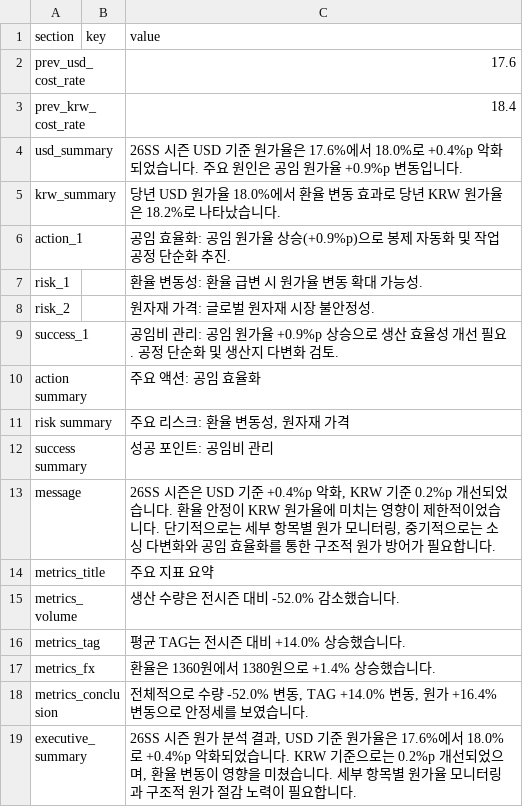
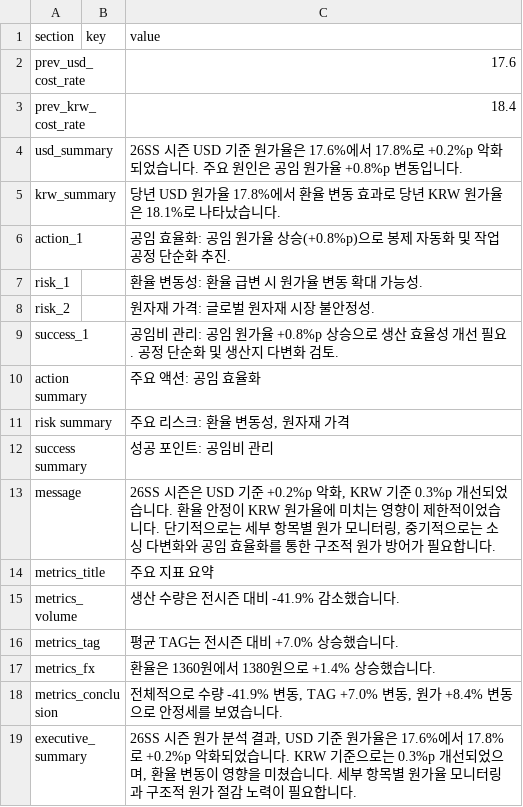
Before and after one commit to jeehye1220/cost-dashboard, a CSV file: public/COST RAW/26SS/M_insight_26ss.csv, drawn as a sheet.

```diff
--- a/public/COST RAW/26SS/M_insight_26ss.csv
+++ b/public/COST RAW/26SS/M_insight_26ss.csv
@@ -3,8 +3,8 @@ prev_usd_cost_rate,,17.6
 prev_krw_cost_rate,,18.4
-usd_summary,,26SS 시즌 USD 기준 원가율은 17.6%에서 18.0%로 +0.4%p 악화되었습니다. 주요 원인은 공임 원가율 +0.9%p 변동입니다.
-krw_summary,,당년 USD 원가율 18.0%에서 환율 변동 효과로 당년 KRW 원가율은 18.2%로 나타났습니다.
-action_1,,공임 효율화: 공임 원가율 상승(+0.9%p)으로 봉제 자동화 및 작업공정 단순화 추진.
+usd_summary,,26SS 시즌 USD 기준 원가율은 17.6%에서 17.8%로 +0.2%p 악화되었습니다. 주요 원인은 공임 원가율 +0.8%p 변동입니다.
+krw_summary,,당년 USD 원가율 17.8%에서 환율 변동 효과로 당년 KRW 원가율은 18.1%로 나타났습니다.
+action_1,,공임 효율화: 공임 원가율 상승(+0.8%p)으로 봉제 자동화 및 작업공정 단순화 추진.
 risk_1,,환율 변동성: 환율 급변 시 원가율 변동 확대 가능성.
 risk_2,,원자재 가격: 글로벌 원자재 시장 불안정성.
-success_1,,공임비 관리: 공임 원가율 +0.9%p 상승으로 생산 효율성 개선 필요. 공정 단순화 및 생산지 다변화 검토.
+success_1,,공임비 관리: 공임 원가율 +0.8%p 상승으로 생산 효율성 개선 필요. 공정 단순화 및 생산지 다변화 검토.
 action summary,,주요 액션: 공임 효율화
@@ -12,8 +12,8 @@ risk summary,,"주요 리스크: 환율 변동성, 원자재 가격"
 success summary,,성공 포인트: 공임비 관리
-message,,"26SS 시즌은 USD 기준 +0.4%p 악화, KRW 기준 0.2%p 개선되었습니다. 환율 안정이 KRW 원가율에 미치는 영향이 제한적이었습니다. 단기적으로는 세부 항목별 원가 모니터링, 중기적으로는 소싱 다변화와 공임 효율화를 통한 구조적 원가 방어가 필요합니다."
+message,,"26SS 시즌은 USD 기준 +0.2%p 악화, KRW 기준 0.3%p 개선되었습니다. 환율 안정이 KRW 원가율에 미치는 영향이 제한적이었습니다. 단기적으로는 세부 항목별 원가 모니터링, 중기적으로는 소싱 다변화와 공임 효율화를 통한 구조적 원가 방어가 필요합니다."
 metrics_title,,주요 지표 요약
-metrics_volume,,생산 수량은 전시즌 대비 -52.0% 감소했습니다.
-metrics_tag,,평균 TAG는 전시즌 대비 +14.0% 상승했습니다.
+metrics_volume,,생산 수량은 전시즌 대비 -41.9% 감소했습니다.
+metrics_tag,,평균 TAG는 전시즌 대비 +7.0% 상승했습니다.
 metrics_fx,,환율은 1360원에서 1380원으로 +1.4% 상승했습니다.
-metrics_conclusion,,"전체적으로 수량 -52.0% 변동, TAG +14.0% 변동, 원가 +16.4% 변동으로 안정세를 보였습니다."
-executive_summary,,"26SS 시즌 원가 분석 결과, USD 기준 원가율은 17.6%에서 18.0%로 +0.4%p 악화되었습니다. KRW 기준으로는 0.2%p 개선되었으며, 환율 변동이 영향을 미쳤습니다. 세부 항목별 원가율 모니터링과 구조적 원가 절감 노력이 필요합니다."
+metrics_conclusion,,"전체적으로 수량 -41.9% 변동, TAG +7.0% 변동, 원가 +8.4% 변동으로 안정세를 보였습니다."
+executive_summary,,"26SS 시즌 원가 분석 결과, USD 기준 원가율은 17.6%에서 17.8%로 +0.2%p 악화되었습니다. KRW 기준으로는 0.3%p 개선되었으며, 환율 변동이 영향을 미쳤습니다. 세부 항목별 원가율 모니터링과 구조적 원가 절감 노력이 필요합니다."
```
Also changed, not shown: public/COST RAW/26SS/I_26S_NON.csv, public/COST RAW/26SS/I_insight_26ss_non.csv, 7 other files.
